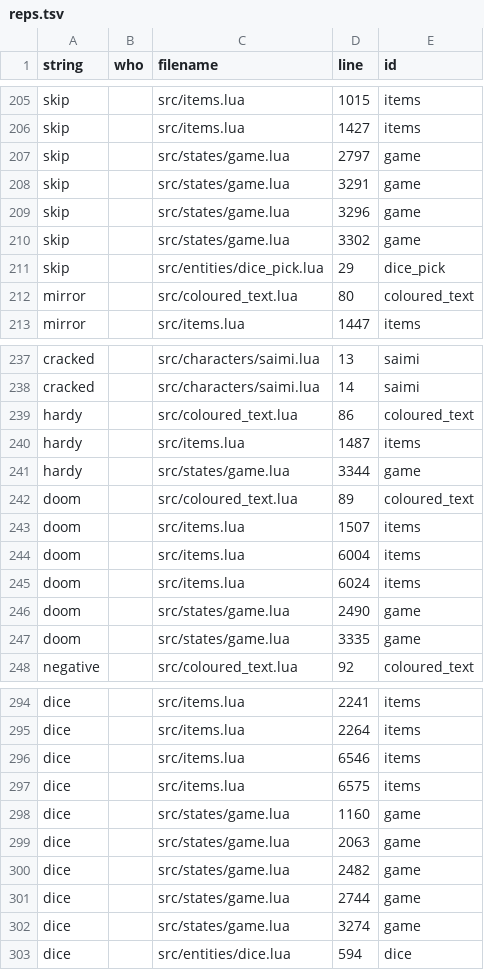
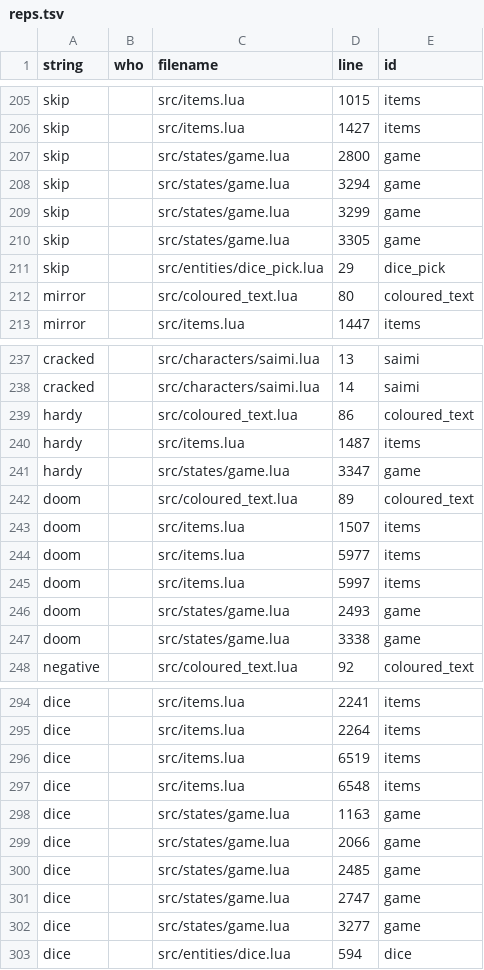
Before and after one commit to 1bardesign/dhne-translation, a TSV file: reps.tsv, drawn as a sheet; only a part is shown, gaps mark what is left out; the diff covers the shown part only.

```diff
--- a/reps.tsv
+++ b/reps.tsv
@@ -206,6 +206,6 @@ skip		src/items.lua	1015	items
 skip		src/items.lua	1427	items
-skip		src/states/game.lua	2797	game
-skip		src/states/game.lua	3291	game
-skip		src/states/game.lua	3296	game
-skip		src/states/game.lua	3302	game
+skip		src/states/game.lua	2800	game
+skip		src/states/game.lua	3294	game
+skip		src/states/game.lua	3299	game
+skip		src/states/game.lua	3305	game
 skip		src/entities/dice_pick.lua	29	dice_pick
@@ -240,9 +240,9 @@ hardy		src/coloured_text.lua	86	coloured_text
 hardy		src/items.lua	1487	items
-hardy		src/states/game.lua	3344	game
+hardy		src/states/game.lua	3347	game
 doom		src/coloured_text.lua	89	coloured_text
 doom		src/items.lua	1507	items
-doom		src/items.lua	6004	items
-doom		src/items.lua	6024	items
-doom		src/states/game.lua	2490	game
-doom		src/states/game.lua	3335	game
+doom		src/items.lua	5977	items
+doom		src/items.lua	5997	items
+doom		src/states/game.lua	2493	game
+doom		src/states/game.lua	3338	game
 negative		src/coloured_text.lua	92	coloured_text
@@ -295,9 +295,9 @@ dice		src/items.lua	2241	items
 dice		src/items.lua	2264	items
-dice		src/items.lua	6546	items
-dice		src/items.lua	6575	items
-dice		src/states/game.lua	1160	game
-dice		src/states/game.lua	2063	game
-dice		src/states/game.lua	2482	game
-dice		src/states/game.lua	2744	game
-dice		src/states/game.lua	3274	game
+dice		src/items.lua	6519	items
+dice		src/items.lua	6548	items
+dice		src/states/game.lua	1163	game
+dice		src/states/game.lua	2066	game
+dice		src/states/game.lua	2485	game
+dice		src/states/game.lua	2747	game
+dice		src/states/game.lua	3277	game
 dice		src/entities/dice.lua	594	dice
```
Also changed, not shown: 3 added rows, 3 removed rows and 40 edited cells elsewhere in this file, en.tsv, pl.tsv.
